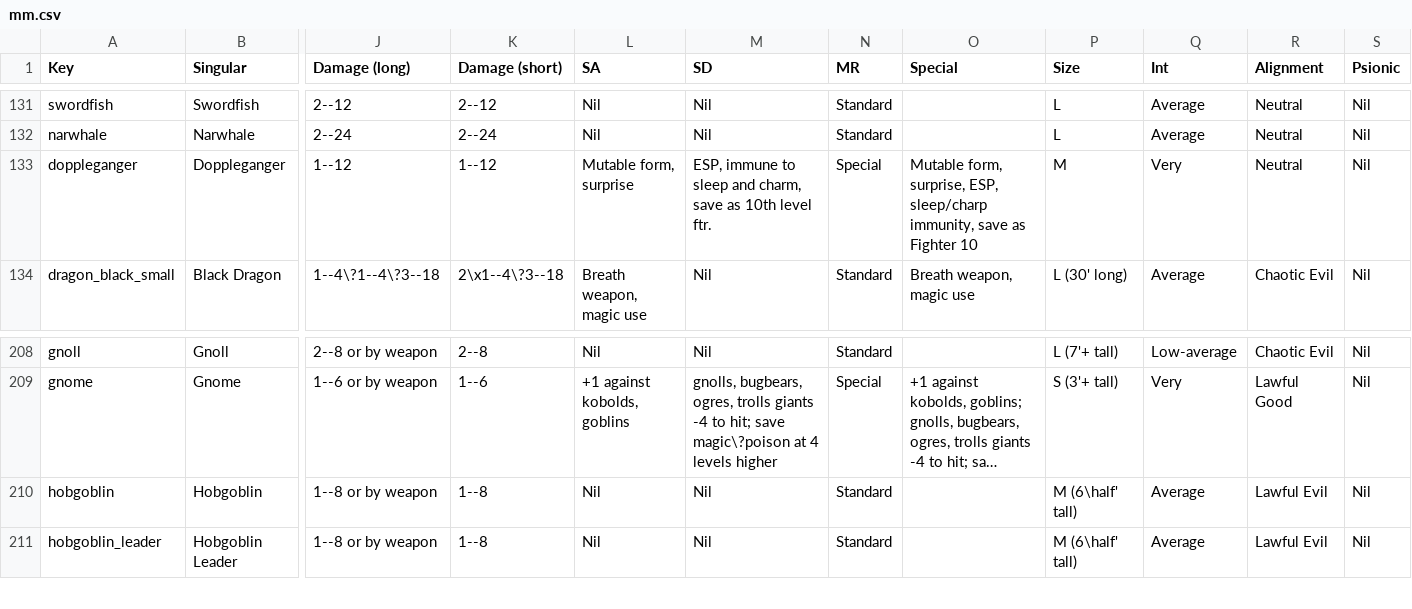
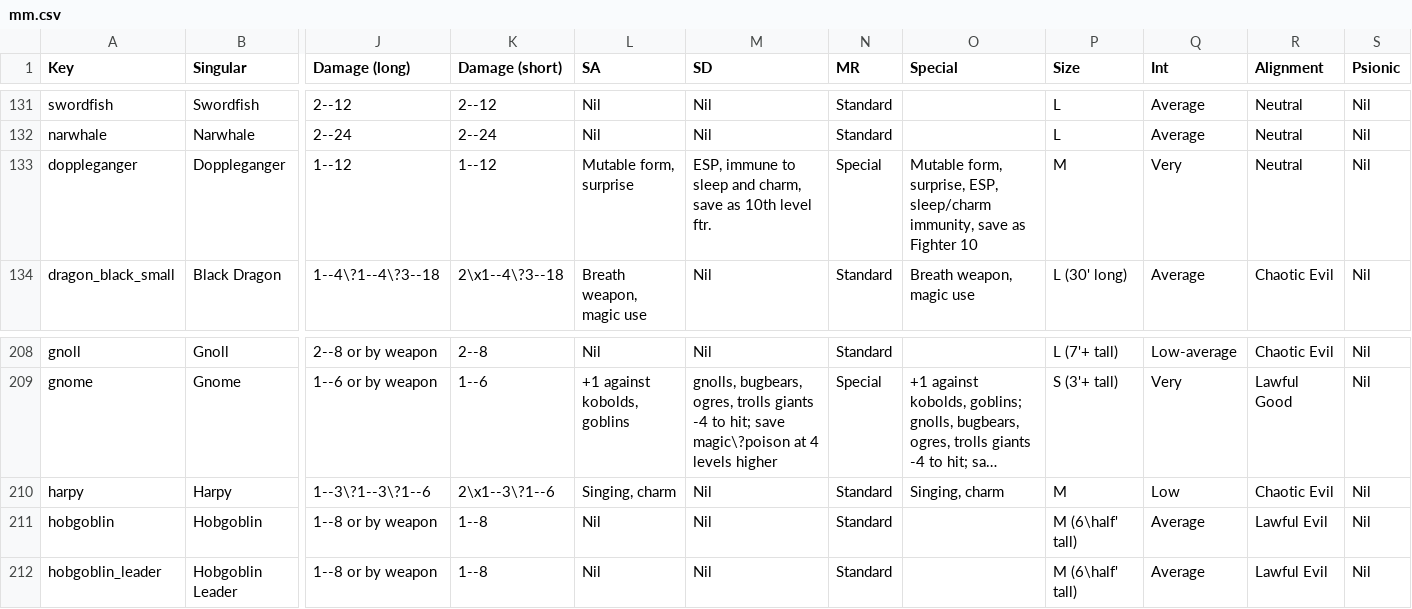
Before and after one commit to slithy/rpg_module, a CSV file: rpg-1e-stats/mm.csv, drawn as a sheet; only a part is shown, gaps mark what is left out; long unchanged cells end in …; rows hold the shown columns only; the diff names each change by its address in the sheet, - before the commit and + after, or states it on an @@ line.

Commit message:
Harpy, typo fix

```diff
--- a/rpg-1e-stats/mm.csv
+++ b/rpg-1e-stats/mm.csv
-O133 (Special): …surprise, ESP, sleep/charp immunity, save…
+O133 (Special): …surprise, ESP, sleep/charm immunity, save…
+row 210: harpy | Harpy | 1--3\?1--3\?1--6 | 2\x1--3\?1--6 | Singing, charm | Nil | Standard | Singing, charm | M | Low | Chaotic Evil | Nil
```
